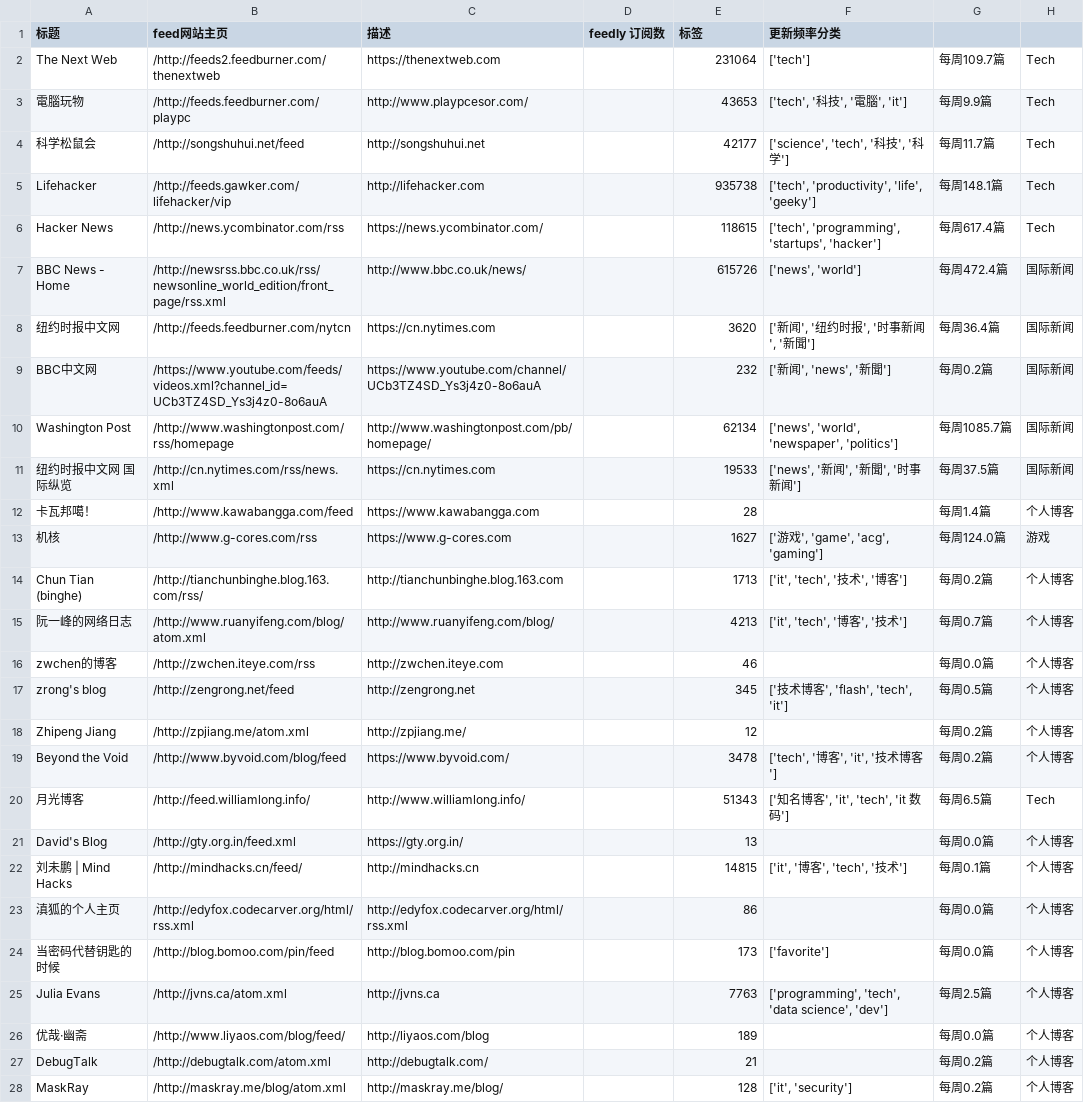
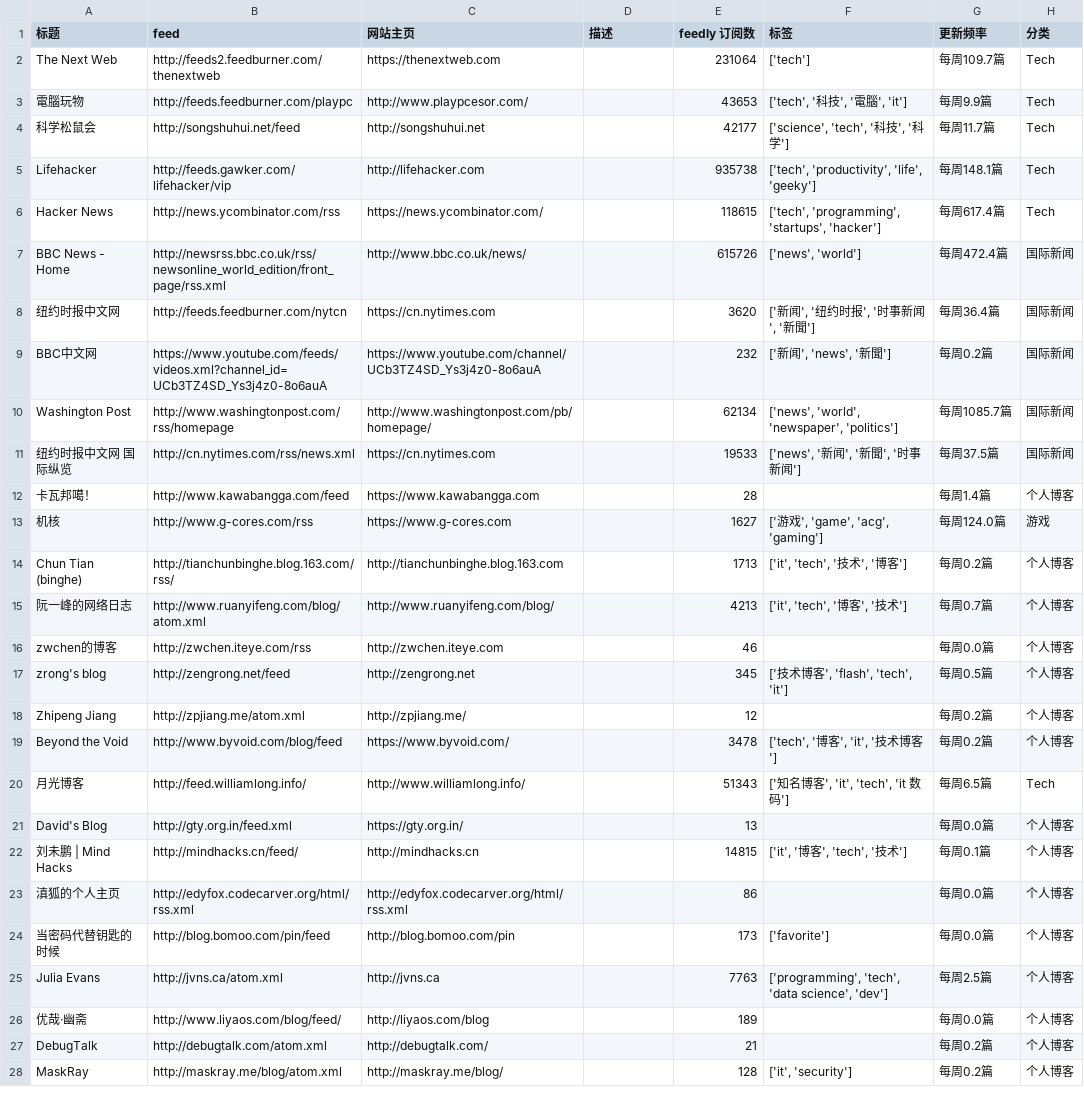
Before and after one commit to laixintao/feed, a CSV file: feeds.csv, drawn as a sheet; only a part is shown; the diff covers the shown part only; the diff names each change by its address in the sheet, - before the commit and + after, or states it on an @@ line.

```diff
--- a/feeds.csv
+++ b/feeds.csv
-B1: feed网站主页
+B1: feed
-C1: 描述
+C1: 网站主页
-D1: feedly 订阅数
+D1: 描述
-E1: 标签
+E1: feedly 订阅数
-F1: 更新频率分类
+F1: 标签
-G1: (empty)
+G1: 更新频率
-H1: (empty)
+H1: 分类
-B2 (feed): /http://feeds2.feedburner.com/thenextweb
+B2 (feed): http://feeds2.feedburner.com/thenextweb
-B3 (feed): /http://feeds.feedburner.com/playpc
+B3 (feed): http://feeds.feedburner.com/playpc
-B4 (feed): /http://songshuhui.net/feed
+B4 (feed): http://songshuhui.net/feed
-B5 (feed): /http://feeds.gawker.com/lifehacker/vip
+B5 (feed): http://feeds.gawker.com/lifehacker/vip
-B6 (feed): /http://news.ycombinator.com/rss
+B6 (feed): http://news.ycombinator.com/rss
-B7 (feed): /http://newsrss.bbc.co.uk/rss/newsonline_world_edition/front_page/rss.xml
+B7 (feed): http://newsrss.bbc.co.uk/rss/newsonline_world_edition/front_page/rss.xml
-B8 (feed): /http://feeds.feedburner.com/nytcn
+B8 (feed): http://feeds.feedburner.com/nytcn
-B9 (feed): /https://www.youtube.com/feeds/videos.xml?channel_id=UCb3TZ4SD_Ys3j4z0-8o6auA
+B9 (feed): https://www.youtube.com/feeds/videos.xml?channel_id=UCb3TZ4SD_Ys3j4z0-8o6auA
-B10 (feed): /http://www.washingtonpost.com/rss/homepage
+B10 (feed): http://www.washingtonpost.com/rss/homepage
-B11 (feed): /http://cn.nytimes.com/rss/news.xml
+B11 (feed): http://cn.nytimes.com/rss/news.xml
-B12 (feed): /http://www.kawabangga.com/feed
+B12 (feed): http://www.kawabangga.com/feed
-B13 (feed): /http://www.g-cores.com/rss
+B13 (feed): http://www.g-cores.com/rss
-B14 (feed): /http://tianchunbinghe.blog.163.com/rss/
+B14 (feed): http://tianchunbinghe.blog.163.com/rss/
-B15 (feed): /http://www.ruanyifeng.com/blog/atom.xml
+B15 (feed): http://www.ruanyifeng.com/blog/atom.xml
-B16 (feed): /http://zwchen.iteye.com/rss
+B16 (feed): http://zwchen.iteye.com/rss
-B17 (feed): /http://zengrong.net/feed
+B17 (feed): http://zengrong.net/feed
-B18 (feed): /http://zpjiang.me/atom.xml
+B18 (feed): http://zpjiang.me/atom.xml
-B19 (feed): /http://www.byvoid.com/blog/feed
+B19 (feed): http://www.byvoid.com/blog/feed
-B20 (feed): /http://feed.williamlong.info/
+B20 (feed): http://feed.williamlong.info/
-B21 (feed): /http://gty.org.in/feed.xml
+B21 (feed): http://gty.org.in/feed.xml
-B22 (feed): /http://mindhacks.cn/feed/
+B22 (feed): http://mindhacks.cn/feed/
-B23 (feed): /http://edyfox.codecarver.org/html/rss.xml
+B23 (feed): http://edyfox.codecarver.org/html/rss.xml
-B24 (feed): /http://blog.bomoo.com/pin/feed
+B24 (feed): http://blog.bomoo.com/pin/feed
-B25 (feed): /http://jvns.ca/atom.xml
+B25 (feed): http://jvns.ca/atom.xml
-B26 (feed): /http://www.liyaos.com/blog/feed/
+B26 (feed): http://www.liyaos.com/blog/feed/
-B27 (feed): /http://debugtalk.com/atom.xml
+B27 (feed): http://debugtalk.com/atom.xml
-B28 (feed): /http://maskray.me/blog/atom.xml
+B28 (feed): http://maskray.me/blog/atom.xml
```
Also changed, not shown: 135 edited cells elsewhere in this file, 1 other file.
